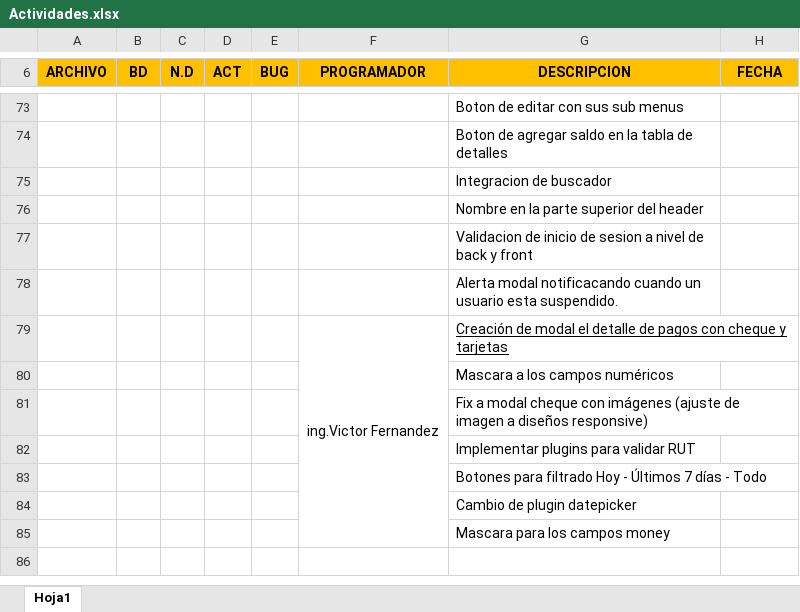
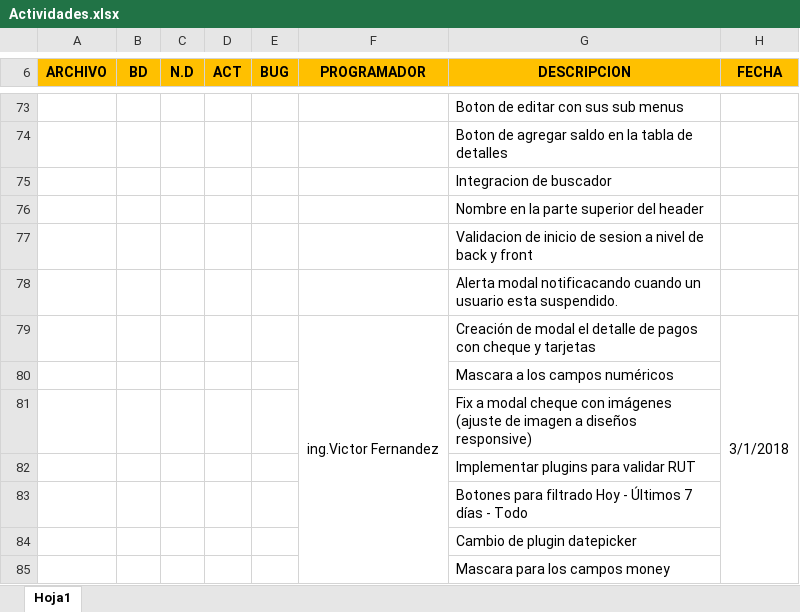
Before and after one commit to victor1693/optica, an Excel workbook: local/Actividades.xlsx, sheet Hoja1, drawn as a sheet; only a part is shown, gaps mark what is left out; values as stored, in another font and other column widths than the file's, no borders; the diff names each change by its address in the sheet, - before the commit and + after, or states it on an @@ line.

```diff
--- a/local/Actividades.xlsx (sheet Hoja1)
+++ b/local/Actividades.xlsx (sheet Hoja1)
-G79 underline: on
+G79 underline: off
-H79 (FECHA): (empty)
+H79 (FECHA): 3/1/2018
+H79:H85 merged
```
Also changed, not shown: 7 other files.
